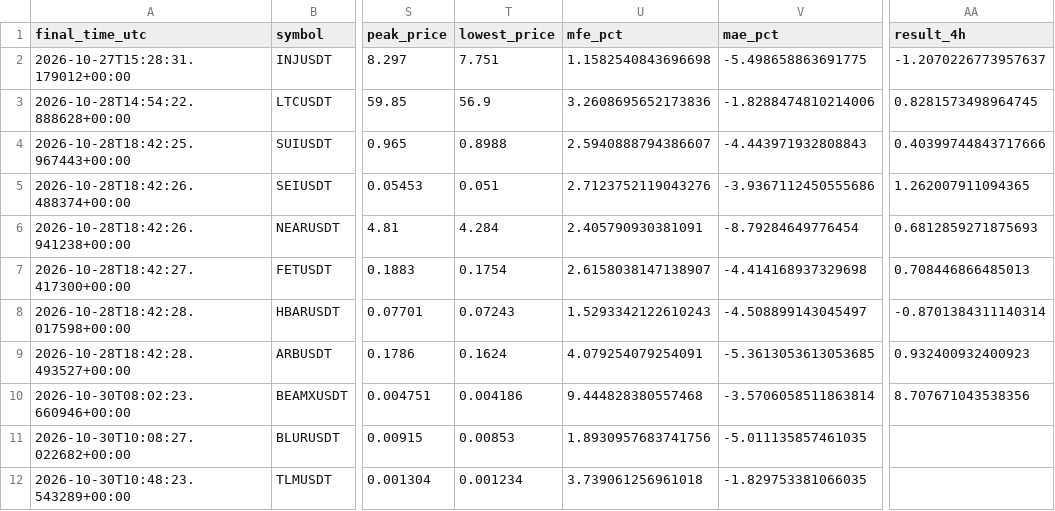
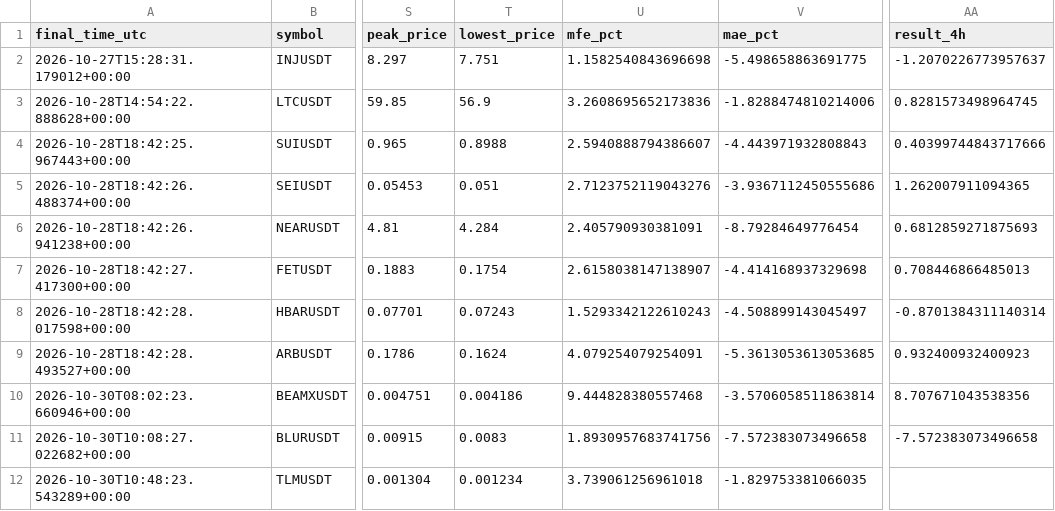
Before and after one commit to solom20232007/v7, a CSV file: early_pump_signal_results_v7.csv, drawn as a sheet; only a part is shown, gaps mark what is left out; the diff names each change by its address in the sheet, - before the commit and + after, or states it on an @@ line.

```diff
--- a/early_pump_signal_results_v7.csv
+++ b/early_pump_signal_results_v7.csv
-T11 (lowest_price): 0.00853
+T11 (lowest_price): 0.0083
-V11 (mae_pct): -5.011135857461035
+V11 (mae_pct): -7.572383073496658
-AA11 (result_4h): (empty)
+AA11 (result_4h): -7.572383073496658
```
Also changed, not shown: early_scan_diagnostics_v7.csv, 1 other file.
